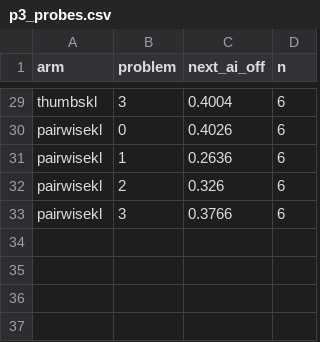
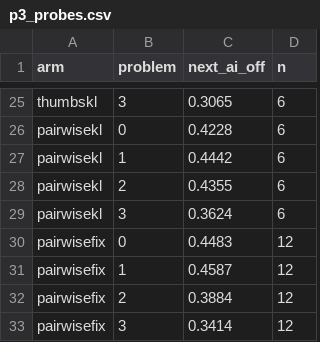
Before and after one commit to harsh-kumar9/assist-adapt, a CSV file: results/summary/p3_probes.csv, drawn as a sheet; only a part is shown, gaps mark what is left out; addresses are those after the commit; the diff covers the shown part only; the diff names each change by its address in the sheet, - before the commit and + after, or states it on an @@ line.

```diff
--- a/results/summary/p3_probes.csv
+++ b/results/summary/p3_probes.csv
-C25 (next_ai_off): 0.4004
+C25 (next_ai_off): 0.3065
-C26 (next_ai_off): 0.4026
+C26 (next_ai_off): 0.4228
-C27 (next_ai_off): 0.2636
+C27 (next_ai_off): 0.4442
-C28 (next_ai_off): 0.326
+C28 (next_ai_off): 0.4355
-C29 (next_ai_off): 0.3766
+C29 (next_ai_off): 0.3624
+row 30: pairwisefix | 0 | 0.4483 | 12
+row 31: pairwisefix | 1 | 0.4587 | 12
+row 32: pairwisefix | 2 | 0.3884 | 12
+row 33: pairwisefix | 3 | 0.3414 | 12
```
Also changed, not shown: 4 removed rows and 39 edited cells elsewhere in this file, 26 other files.
